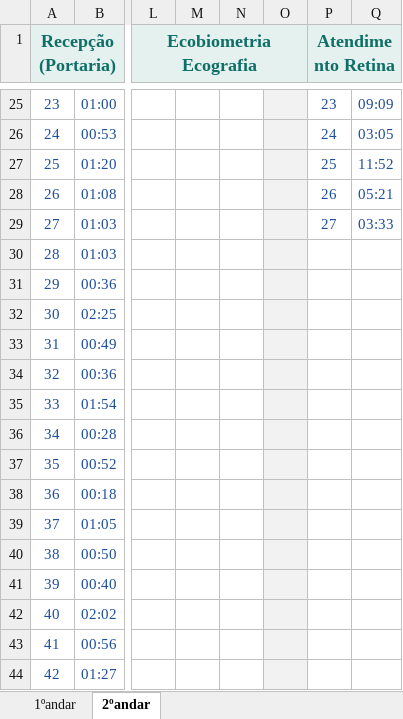
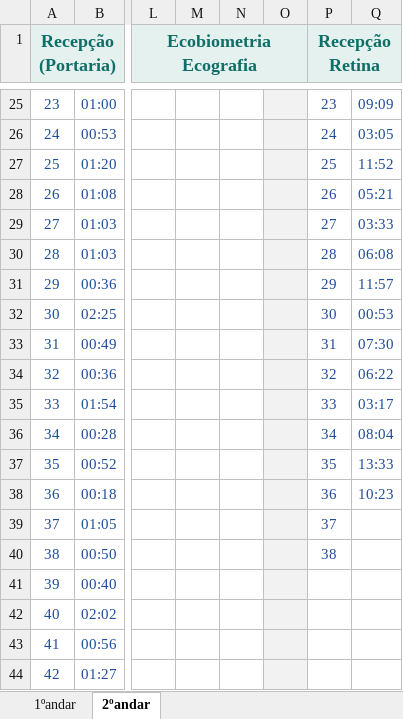
Before and after one commit to karinarigamontedefranca-del/diagnostico-rede-oftalmo, an Excel workbook: source/Medicoes_Rede_Oftalmo.xlsx, sheet 2ºandar, drawn as a sheet; only a part is shown, gaps mark what is left out; values as stored, in another font and other column widths than the file's, no borders; charts and pictures not drawn; the diff names each change by its address in the sheet, - before the commit and + after, or states it on an @@ line.

```diff
--- a/source/Medicoes_Rede_Oftalmo.xlsx (sheet 2ºandar)
+++ b/source/Medicoes_Rede_Oftalmo.xlsx (sheet 2ºandar)
-P1: Atendimento Retina
+P1: Recepção Retina
-P30 (Recepção Retina): (empty)
+P30 (Recepção Retina): 28
-Q30: (empty)
+Q30: 06:08
-P31 (Recepção Retina): (empty)
+P31 (Recepção Retina): 29
-Q31: (empty)
+Q31: 11:57
-P32 (Recepção Retina): (empty)
+P32 (Recepção Retina): 30
-Q32: (empty)
+Q32: 00:53
-P33 (Recepção Retina): (empty)
+P33 (Recepção Retina): 31
-Q33: (empty)
+Q33: 07:30
-P34 (Recepção Retina): (empty)
+P34 (Recepção Retina): 32
-Q34: (empty)
+Q34: 06:22
-P35 (Recepção Retina): (empty)
+P35 (Recepção Retina): 33
-Q35: (empty)
+Q35: 03:17
-P36 (Recepção Retina): (empty)
+P36 (Recepção Retina): 34
-Q36: (empty)
+Q36: 08:04
-P37 (Recepção Retina): (empty)
+P37 (Recepção Retina): 35
-Q37: (empty)
+Q37: 13:33
-P38 (Recepção Retina): (empty)
+P38 (Recepção Retina): 36
-Q38: (empty)
+Q38: 10:23
-P39 (Recepção Retina): (empty)
+P39 (Recepção Retina): 37
-P40 (Recepção Retina): (empty)
+P40 (Recepção Retina): 38
```
Also changed, not shown: sheet 1ºandar, formulas that keep their value, 3 other files.
